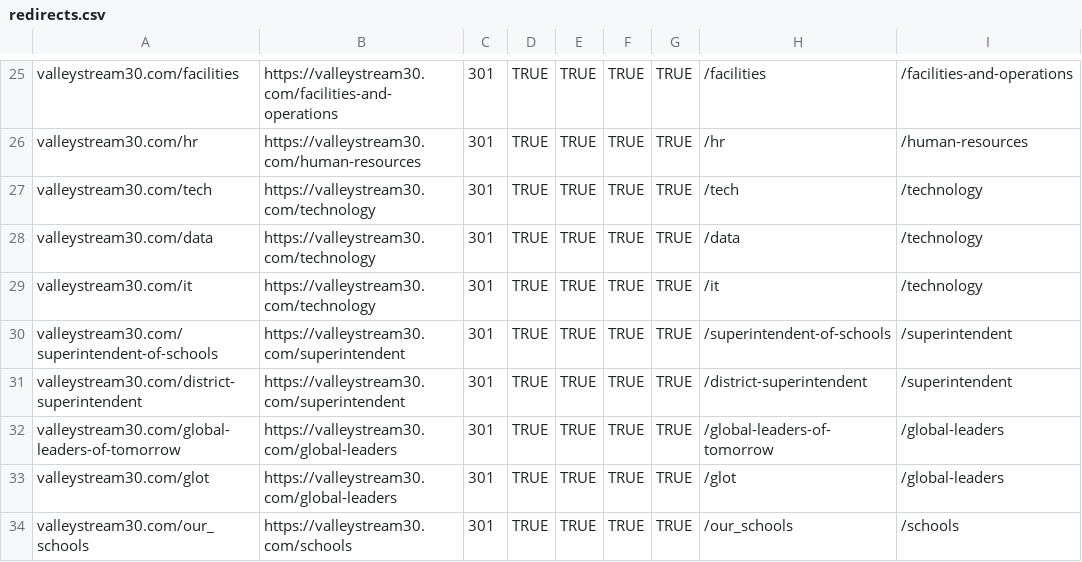
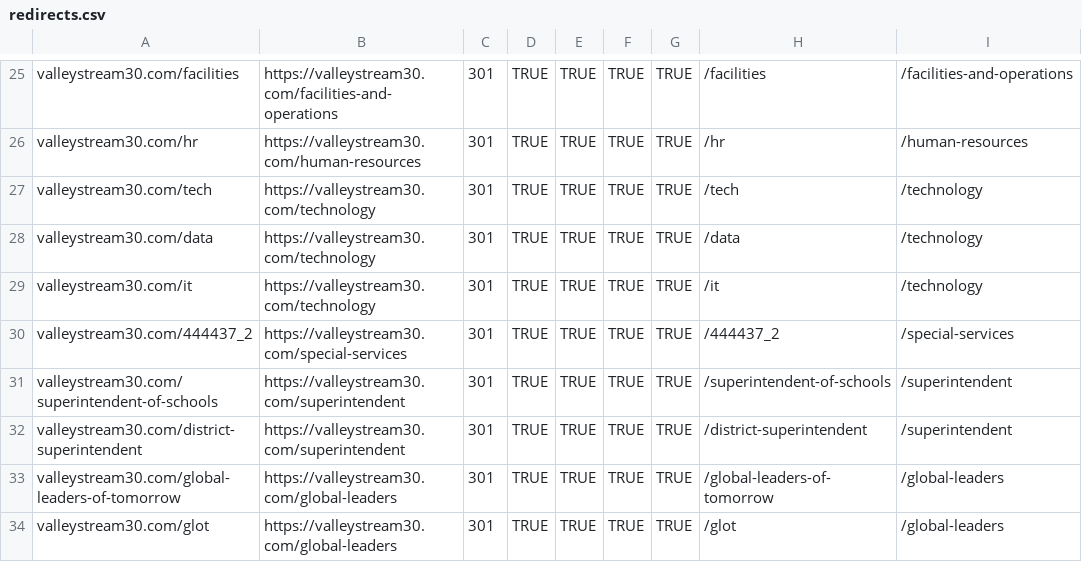
Before and after one commit to valleystream30/www, a CSV file: redirects.csv, drawn as a sheet; only a part is shown, gaps mark what is left out; the shorter side is filled out with more unchanged rows; the diff names each change by its address in the sheet, - before the commit and + after, or states it on an @@ line.

Commit message:
Add more redirects, bug fixes

```diff
--- a/redirects.csv
+++ b/redirects.csv
+row 30: valleystream30.com/444437_2 | https://valleystream30.com/special-services | 301 | TRUE | TRUE | TRUE | TRUE | /444437_2 | /special-services
```
Also changed, not shown: 2 other files.
